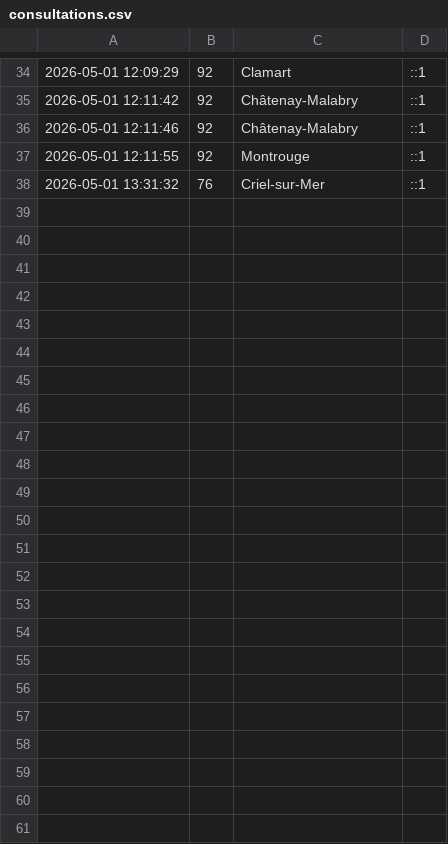
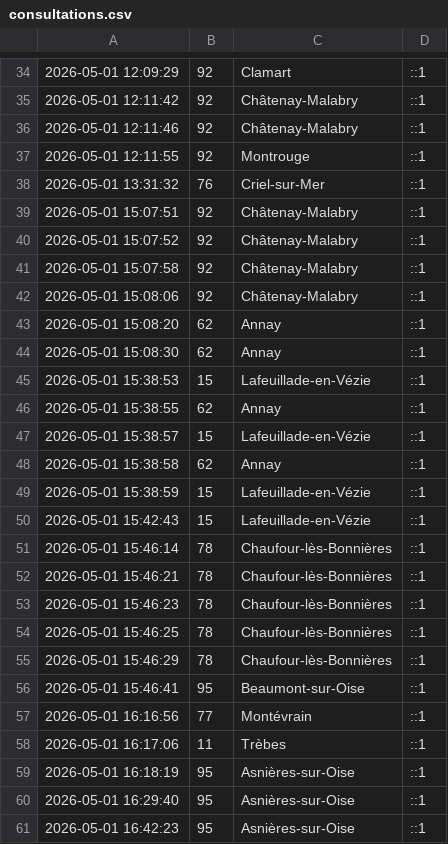
Before and after one commit to Parthipan05/projetWeb, a CSV file: data/consultations.csv, drawn as a sheet; only a part is shown, gaps mark what is left out; the diff names each change by its address in the sheet, - before the commit and + after, or states it on an @@ line.

```diff
--- a/data/consultations.csv
+++ b/data/consultations.csv
+row 39: 2026-05-01 15:07:51 | 92 | Châtenay-Malabry | ::1
+row 40: 2026-05-01 15:07:52 | 92 | Châtenay-Malabry | ::1
+row 41: 2026-05-01 15:07:58 | 92 | Châtenay-Malabry | ::1
+row 42: 2026-05-01 15:08:06 | 92 | Châtenay-Malabry | ::1
+row 43: 2026-05-01 15:08:20 | 62 | Annay | ::1
+row 44: 2026-05-01 15:08:30 | 62 | Annay | ::1
+row 45: 2026-05-01 15:38:53 | 15 | Lafeuillade-en-Vézie | ::1
+row 46: 2026-05-01 15:38:55 | 62 | Annay | ::1
+row 47: 2026-05-01 15:38:57 | 15 | Lafeuillade-en-Vézie | ::1
+row 48: 2026-05-01 15:38:58 | 62 | Annay | ::1
+row 49: 2026-05-01 15:38:59 | 15 | Lafeuillade-en-Vézie | ::1
+row 50: 2026-05-01 15:42:43 | 15 | Lafeuillade-en-Vézie | ::1
+row 51: 2026-05-01 15:46:14 | 78 | Chaufour-lès-Bonnières | ::1
+row 52: 2026-05-01 15:46:21 | 78 | Chaufour-lès-Bonnières | ::1
+row 53: 2026-05-01 15:46:23 | 78 | Chaufour-lès-Bonnières | ::1
+row 54: 2026-05-01 15:46:25 | 78 | Chaufour-lès-Bonnières | ::1
+row 55: 2026-05-01 15:46:29 | 78 | Chaufour-lès-Bonnières | ::1
+row 56: 2026-05-01 15:46:41 | 95 | Beaumont-sur-Oise | ::1
+row 57: 2026-05-01 16:16:56 | 77 | Montévrain | ::1
+row 58: 2026-05-01 16:17:06 | 11 | Trèbes | ::1
+row 59: 2026-05-01 16:18:19 | 95 | Asnières-sur-Oise | ::1
+row 60: 2026-05-01 16:29:40 | 95 | Asnières-sur-Oise | ::1
+row 61: 2026-05-01 16:42:23 | 95 | Asnières-sur-Oise | ::1
```
Also changed, not shown: 12 other files.
